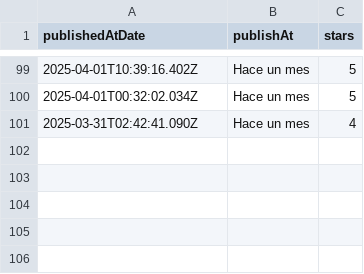
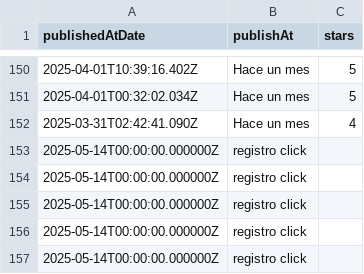
Before and after one commit to lawiwi/ExploraChia, a CSV file: data/fontanar.csv, drawn as a sheet; only a part is shown, gaps mark what is left out; the diff covers the shown part only.

Commit message:
Prediccion Estable
Ya se guardan los clicks o posibles visitas al dataset para su constante entrenamiento. Se añaden variables. Se procede a diseñar front end y vistas de graficas

```diff
--- a/data/fontanar.csv
+++ b/data/fontanar.csv
@@ -101 +152,6 @@
 "2025-03-31T02:42:41.090Z","Hace un mes","4"
+"2025-05-14T00:00:00.000000Z","registro click"
+"2025-05-14T00:00:00.000000Z","registro click"
+"2025-05-14T00:00:00.000000Z","registro click"
+"2025-05-14T00:00:00.000000Z","registro click"
+"2025-05-14T00:00:00.000000Z","registro click"
```
Also changed, not shown: 51 added rows elsewhere in this file, data/centrochia.csv, 9 other files.
